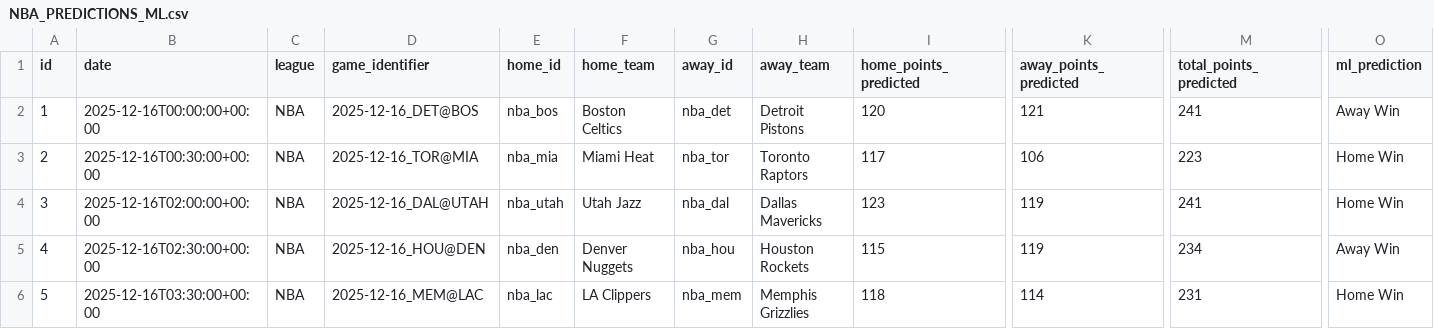
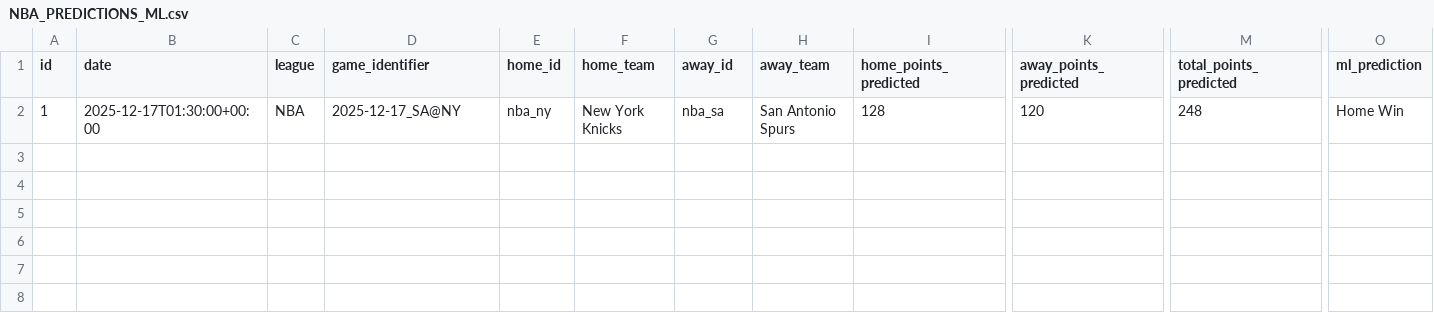
Before and after one commit to iampreetdave-work/basketball-NBA, a CSV file: NBA_PREDICTIONS_ML.csv, drawn as a sheet; only a part is shown, gaps mark what is left out; removed rows and columns are numbered as before the commit, all else as after; rows hold the shown columns only; the diff names each change by its address in the sheet, - before the commit and + after, or states it on an @@ line.

```diff
--- a/NBA_PREDICTIONS_ML.csv
+++ b/NBA_PREDICTIONS_ML.csv
-row 2: 1 | 2025-12-16T00:00:00+00:00 | NBA | 2025-12-16_DET@BOS | nba_bos | Boston Celtics | nba_det | Detroit Pistons | 120 | 121 | 241 | Away Win
-row 3: 2 | 2025-12-16T00:30:00+00:00 | NBA | 2025-12-16_TOR@MIA | nba_mia | Miami Heat | nba_tor | Toronto Raptors | 117 | 106 | 223 | Home Win
-row 4: 3 | 2025-12-16T02:00:00+00:00 | NBA | 2025-12-16_DAL@UTAH | nba_utah | Utah Jazz | nba_dal | Dallas Mavericks | 123 | 119 | 241 | Home Win
-row 5: 4 | 2025-12-16T02:30:00+00:00 | NBA | 2025-12-16_HOU@DEN | nba_den | Denver Nuggets | nba_hou | Houston Rockets | 115 | 119 | 234 | Away Win
-row 6: 5 | 2025-12-16T03:30:00+00:00 | NBA | 2025-12-16_MEM@LAC | nba_lac | LA Clippers | nba_mem | Memphis Grizzlies | 118 | 114 | 231 | Home Win
+row 2: 1 | 2025-12-17T01:30:00+00:00 | NBA | 2025-12-17_SA@NY | nba_ny | New York Knicks | nba_sa | San Antonio Spurs | 128 | 120 | 248 | Home Win
```
Also changed, not shown: Future.csv, nba_prematch_features.csv, 1 other file.
